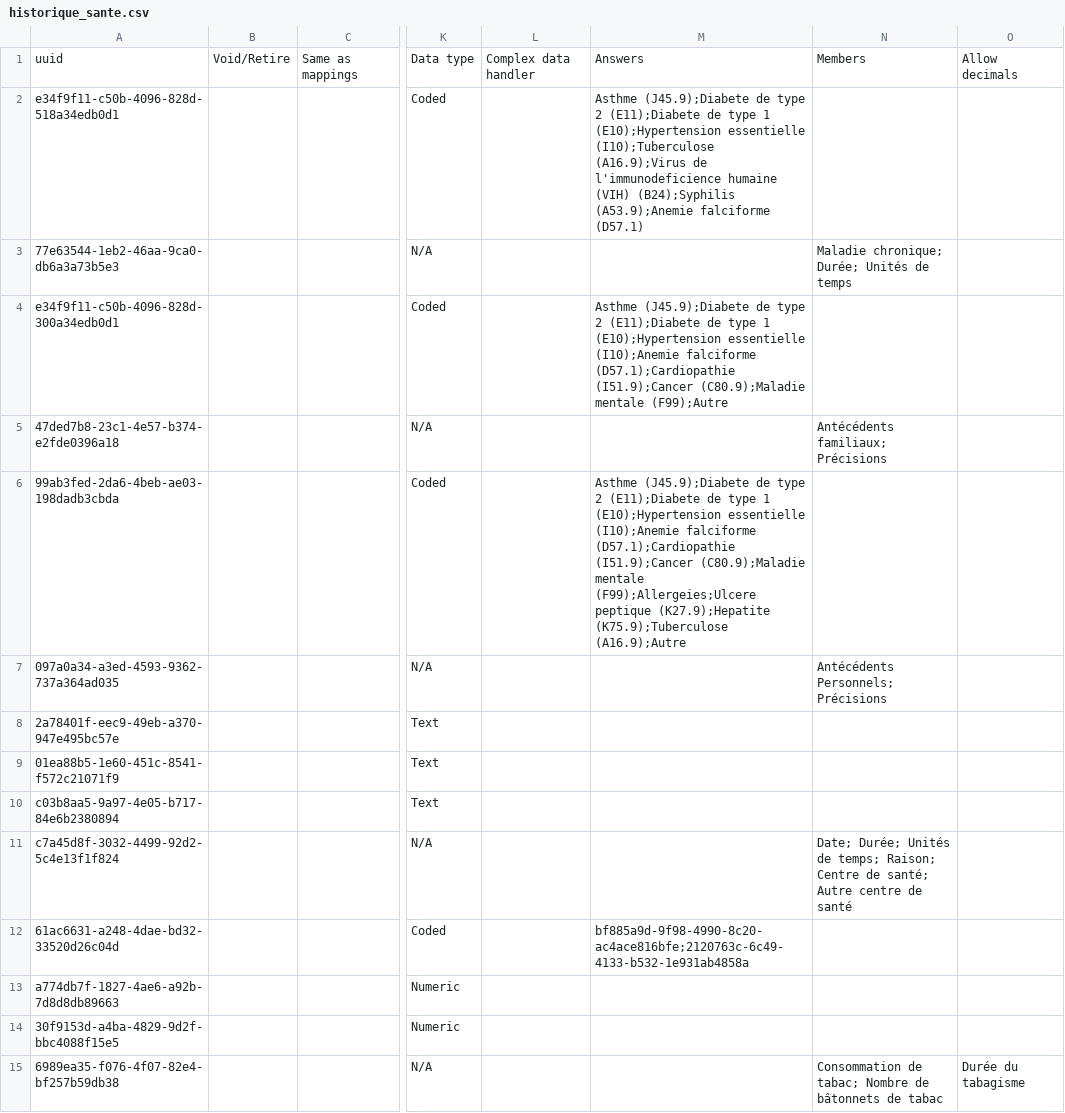
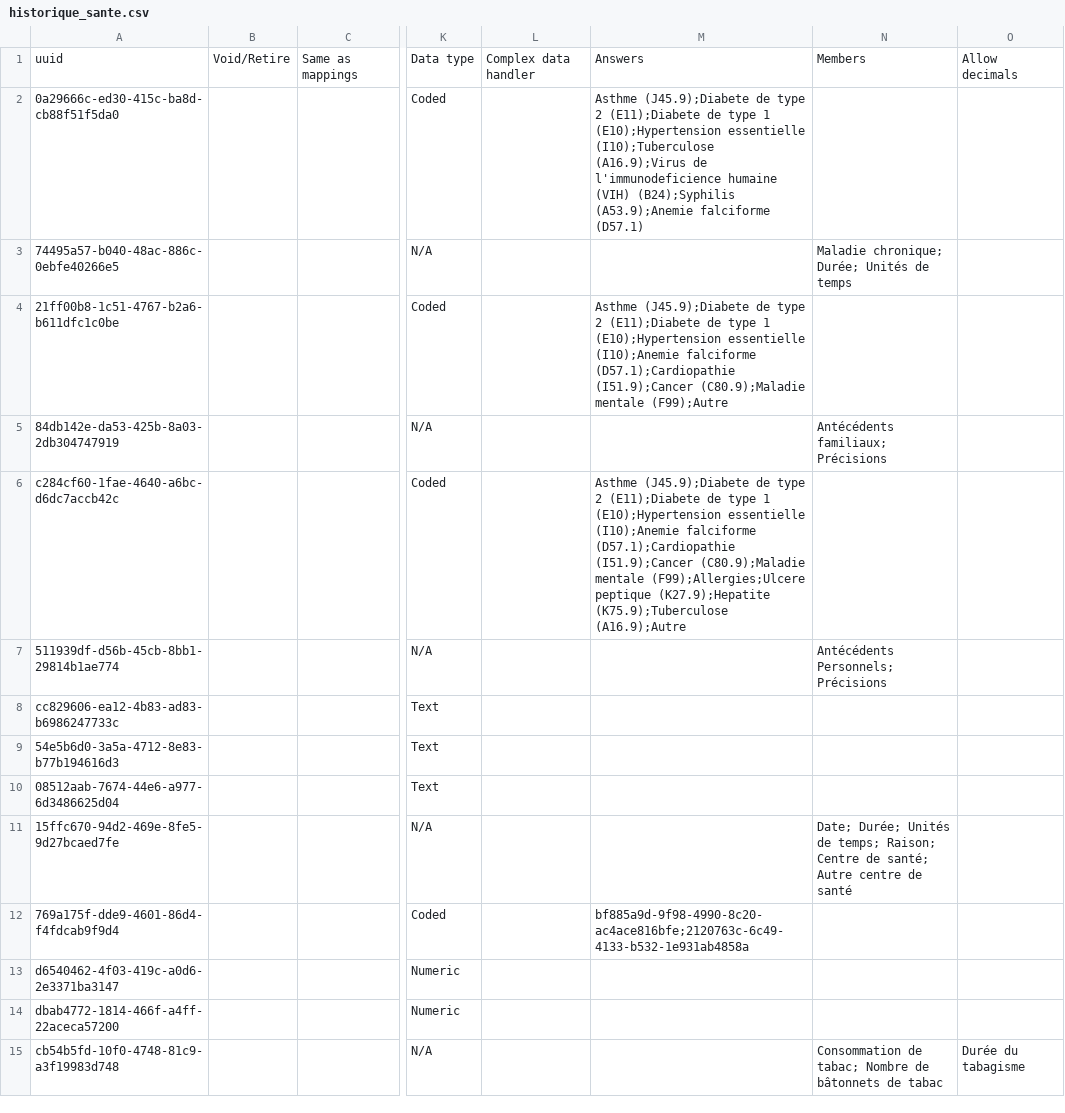
Before and after one commit to reagan-meant/openmrs-config-haiti, a CSV file: configuration/concepts/historique_sante.csv, drawn as a sheet; only a part is shown, gaps mark what is left out; the diff covers the shown part only; the diff names each change by its address in the sheet, - before the commit and + after, or states it on an @@ line.

```diff
--- a/configuration/concepts/historique_sante.csv
+++ b/configuration/concepts/historique_sante.csv
-A2: e34f9f11-c50b-4096-828d-518a34edb0d1
+A2: 0a29666c-ed30-415c-ba8d-cb88f51f5da0
-A3: 77e63544-1eb2-46aa-9ca0-db6a3a73b5e3
+A3: 74495a57-b040-48ac-886c-0ebfe40266e5
-A4: e34f9f11-c50b-4096-828d-300a34edb0d1
+A4: 21ff00b8-1c51-4767-b2a6-b611dfc1c0be
-A5: 47ded7b8-23c1-4e57-b374-e2fde0396a18
+A5: 84db142e-da53-425b-8a03-2db304747919
-A6: 99ab3fed-2da6-4beb-ae03-198dadb3cbda
+A6: c284cf60-1fae-4640-a6bc-d6dc7accb42c
-M6: …(C80.9);Maladie mentale (F99);Allergeies;Ulcere peptique (K27.9);Hepatite…
+M6: …(C80.9);Maladie mentale (F99);Allergies;Ulcere peptique (K27.9);Hepatite…
-A7: 097a0a34-a3ed-4593-9362-737a364ad035
+A7: 511939df-d56b-45cb-8bb1-29814b1ae774
-A8: 2a78401f-eec9-49eb-a370-947e495bc57e
+A8: cc829606-ea12-4b83-ad83-b6986247733c
-A9: 01ea88b5-1e60-451c-8541-f572c21071f9
+A9: 54e5b6d0-3a5a-4712-8e83-b77b194616d3
-A10: c03b8aa5-9a97-4e05-b717-84e6b2380894
+A10: 08512aab-7674-44e6-a977-6d3486625d04
-A11: c7a45d8f-3032-4499-92d2-5c4e13f1f824
+A11: 15ffc670-94d2-469e-8fe5-9d27bcaed7fe
-A12: 61ac6631-a248-4dae-bd32-33520d26c04d
+A12: 769a175f-dde9-4601-86d4-f4fdcab9f9d4
-A13: a774db7f-1827-4ae6-a92b-7d8d8db89663
+A13: d6540462-4f03-419c-a0d6-2e3371ba3147
-A14: 30f9153d-a4ba-4829-9d2f-bbc4088f15e5
+A14: dbab4772-1814-466f-a4ff-22aceca57200
-A15: 6989ea35-f076-4f07-82e4-bf257b59db38
+A15: cb54b5fd-10f0-4748-81c9-a3f19983d748
```
Also changed, not shown: 2 added rows and 16 edited cells elsewhere in this file, configuration/concepts/examination.csv, configuration/concepts/reviewofsystems.csv.
